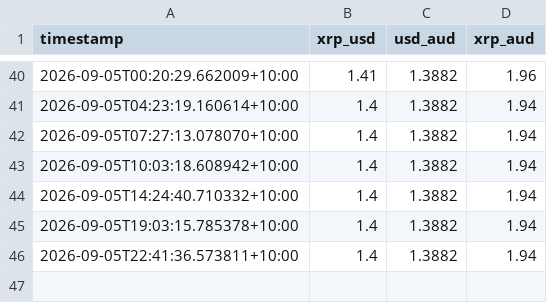
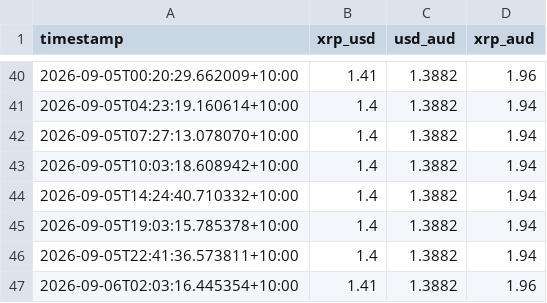
Before and after one commit to Lighterchu/xrp-bot, a CSV file: data/price_history.csv, drawn as a sheet; only a part is shown, gaps mark what is left out; the diff names each change by its address in the sheet, - before the commit and + after, or states it on an @@ line.

Commit message:
Update XRP price history

```diff
--- a/data/price_history.csv
+++ b/data/price_history.csv
+row 47: 2026-09-06T02:03:16.445354+10:00 | 1.41 | 1.3882 | 1.96
```
